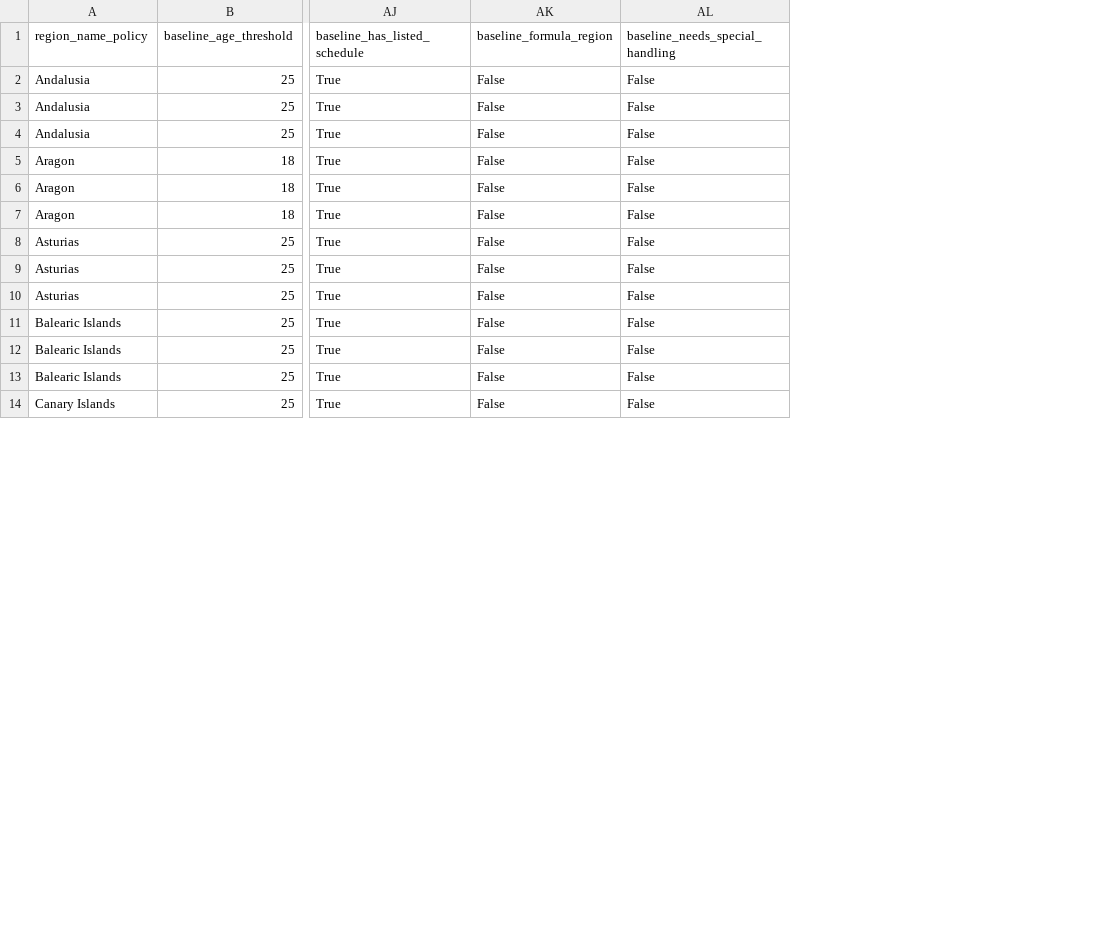
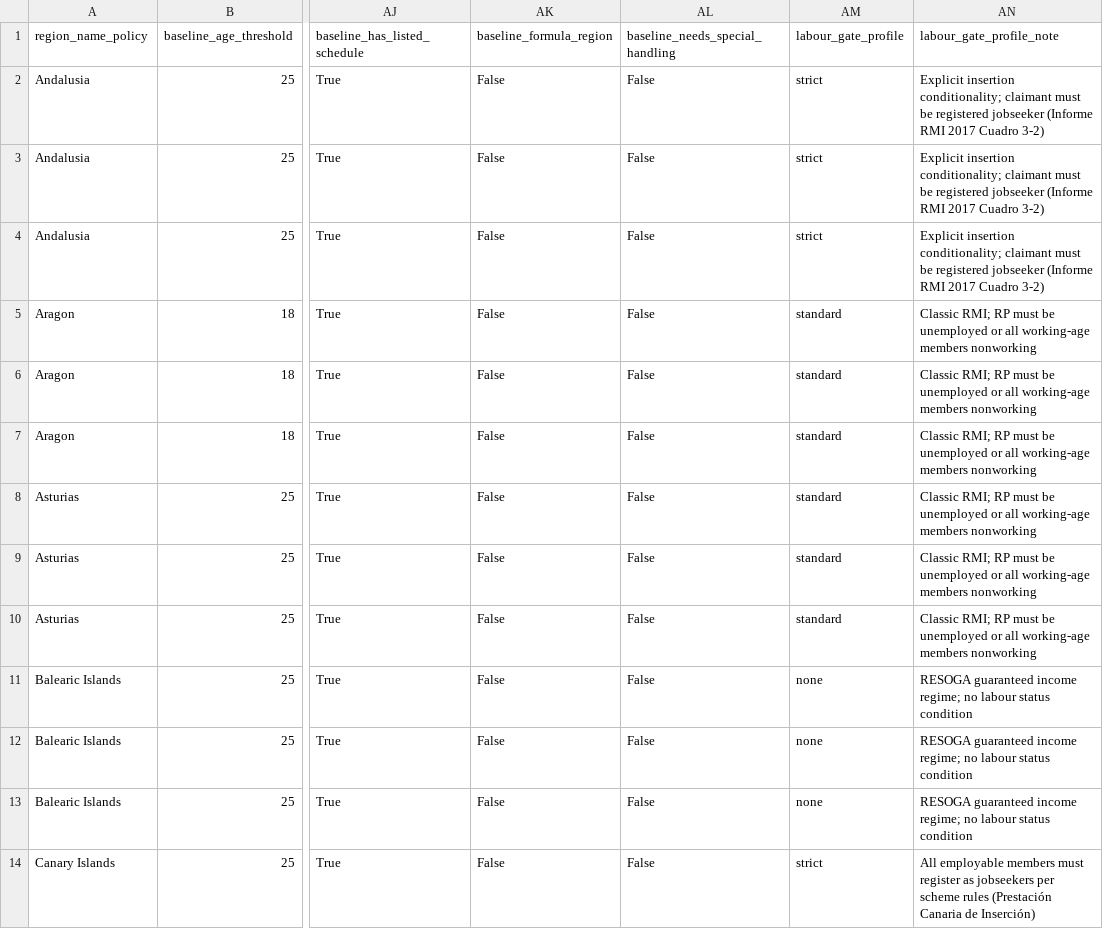
Before and after one commit to DianaElisa02/MasterThesis, a CSV file: policy_db/rmi_baseline_rules.csv, drawn as a sheet; only a part is shown, gaps mark what is left out; the diff names each change by its address in the sheet, - before the commit and + after, or states it on an @@ line.

Commit message:
patch_policydatabase creation

```diff
--- a/policy_db/rmi_baseline_rules.csv
+++ b/policy_db/rmi_baseline_rules.csv
+column AM (labour_gate_profile), rows 2-14: strict | strict | strict | standard | standard | standard | standard | standard | standard | none | none | none | strict
+column AN (labour_gate_profile_note), rows 2-14: Explicit insertion conditionality; claimant must be registered jobseeker (Informe RMI 2017 Cuadro 3-2) | Explicit insertion conditionality; claimant must be registered jobseeker (Informe RMI 2017 Cuadro 3-2) | Explicit insertion conditionality; claimant must be registered jobseeker (Informe RMI 2017 Cuadro 3-2) | Classic RMI; RP must be unemployed or all working-age members nonworking | Classic RMI; RP must be unemployed or all working-age members nonworking | Classic RMI; RP must be unemployed or all working-age members nonworking | Classic RMI; RP must be unemployed or all working-age members nonworking | Classic RMI; RP must be unemployed or all working-age members nonworking | Classic RMI; RP must be unemployed or all working-age members nonworking | RESOGA guaranteed income regime; no labour status condition | RESOGA guaranteed income regime; no labour status condition | RESOGA guaranteed income regime; no labour status condition | All employable members must register as jobseekers per scheme rules (Prestación Canaria de Inserción)
```
Also changed, not shown: 1 other file.
